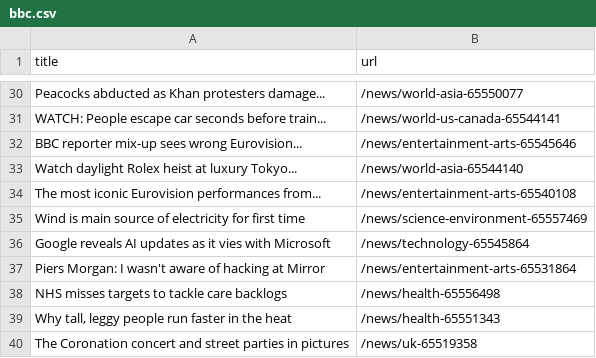
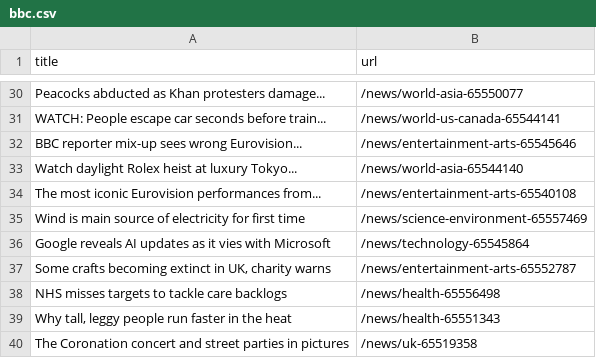
Before and after one commit to Danihisp/automatic-scraper-bbc-main, a CSV file: bbc.csv, drawn as a sheet; only a part is shown, gaps mark what is left out.

```diff
--- a/bbc.csv
+++ b/bbc.csv
@@ -36,3 +36,3 @@ Wind is main source of electricity for first time,/news/science-environment-6555
 Google reveals AI updates as it vies with Microsoft,/news/technology-65545864
-Piers Morgan: I wasn't aware of hacking at Mirror,/news/entertainment-arts-65531864
+"Some crafts becoming extinct in UK, charity warns",/news/entertainment-arts-65552787
 NHS misses targets to tackle care backlogs,/news/health-65556498
```
